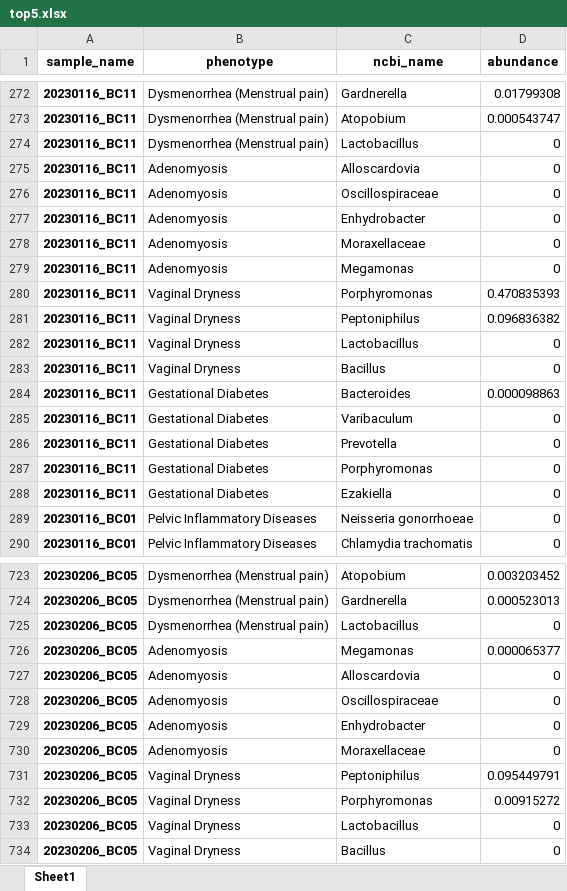
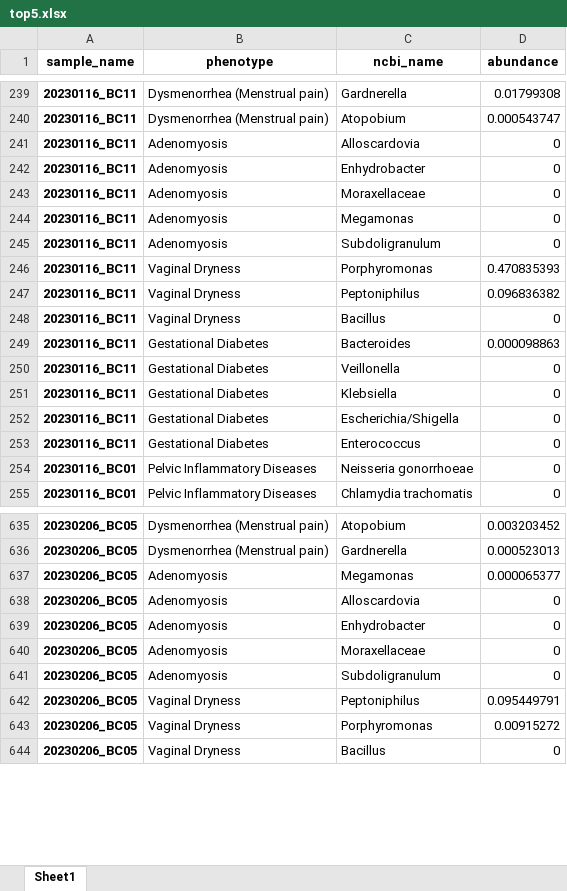
Before and after one commit to Gyungbu/vaginal_microbiome, an Excel workbook: output/top5.xlsx, sheet Sheet1, drawn as a sheet; only a part is shown, gaps mark what is left out; values as stored, in another font and other column widths than the file's, no borders; removed rows and columns are numbered as before the commit, all else as after; the diff covers the shown part only; the diff names each change by its address in the sheet, - before the commit and + after, or states it on an @@ line.

```diff
--- a/output/top5.xlsx (sheet Sheet1)
+++ b/output/top5.xlsx (sheet Sheet1)
-row 274: 20230116_BC11 | Dysmenorrhea (Menstrual pain) | Lactobacillus | 0
-row 276: 20230116_BC11 | Adenomyosis | Oscillospiraceae | 0
+row 245: 20230116_BC11 | Adenomyosis | Subdoligranulum | 0
-row 282: 20230116_BC11 | Vaginal Dryness | Lactobacillus | 0
-C250 (ncbi_name): Varibaculum
+C250 (ncbi_name): Veillonella
-C251 (ncbi_name): Prevotella
+C251 (ncbi_name): Klebsiella
-C252 (ncbi_name): Porphyromonas
+C252 (ncbi_name): Escherichia/Shigella
-C253 (ncbi_name): Ezakiella
+C253 (ncbi_name): Enterococcus
-row 725: 20230206_BC05 | Dysmenorrhea (Menstrual pain) | Lactobacillus | 0
-row 728: 20230206_BC05 | Adenomyosis | Oscillospiraceae | 0
+row 641: 20230206_BC05 | Adenomyosis | Subdoligranulum | 0
-row 733: 20230206_BC05 | Vaginal Dryness | Lactobacillus | 0
```
Also changed, not shown: 50 added rows, 326 removed rows, 2 moved rows and 117 edited cells elsewhere in this sheet, output/vaginal_probability_sample_estimation.xlsx, 2 other files.
